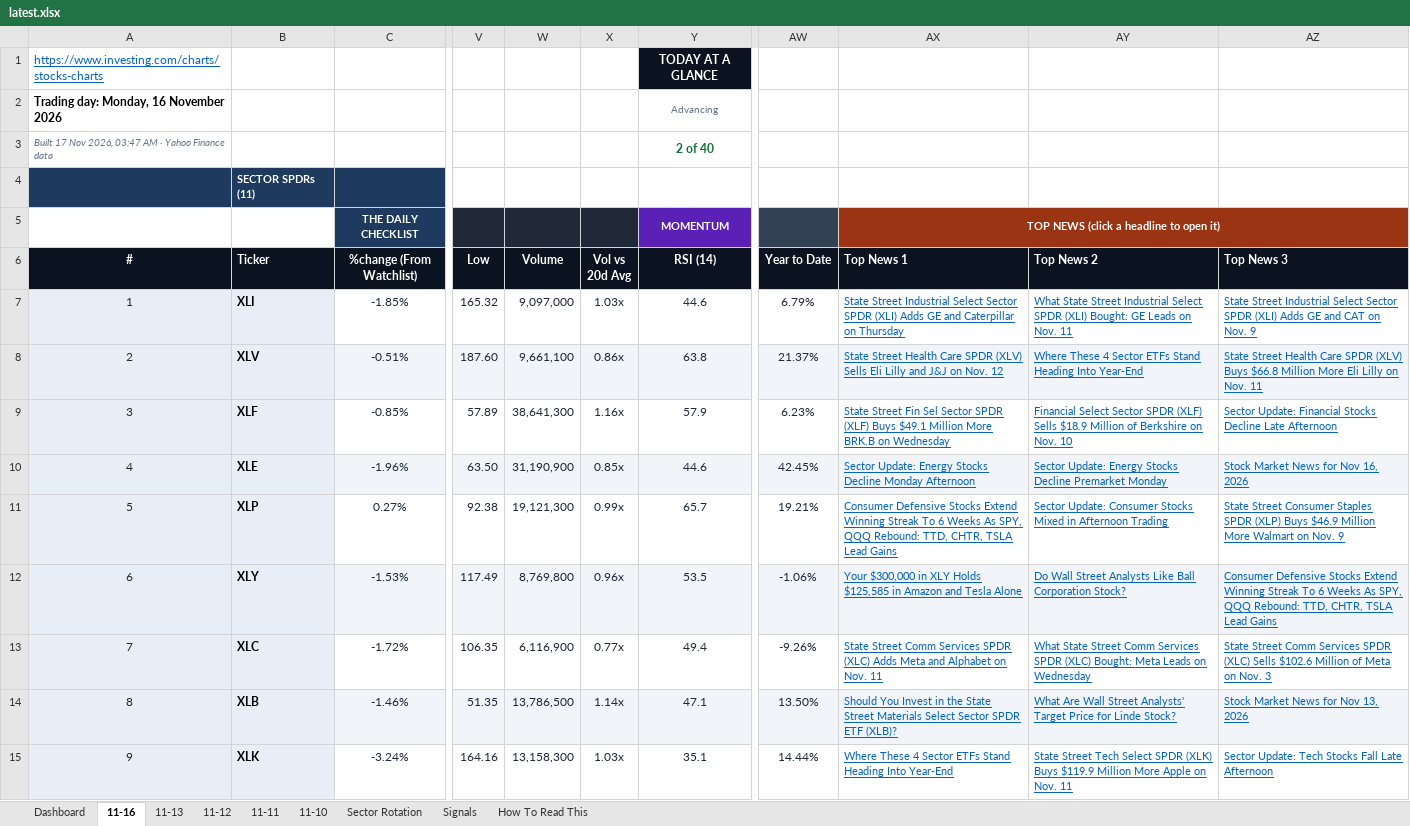
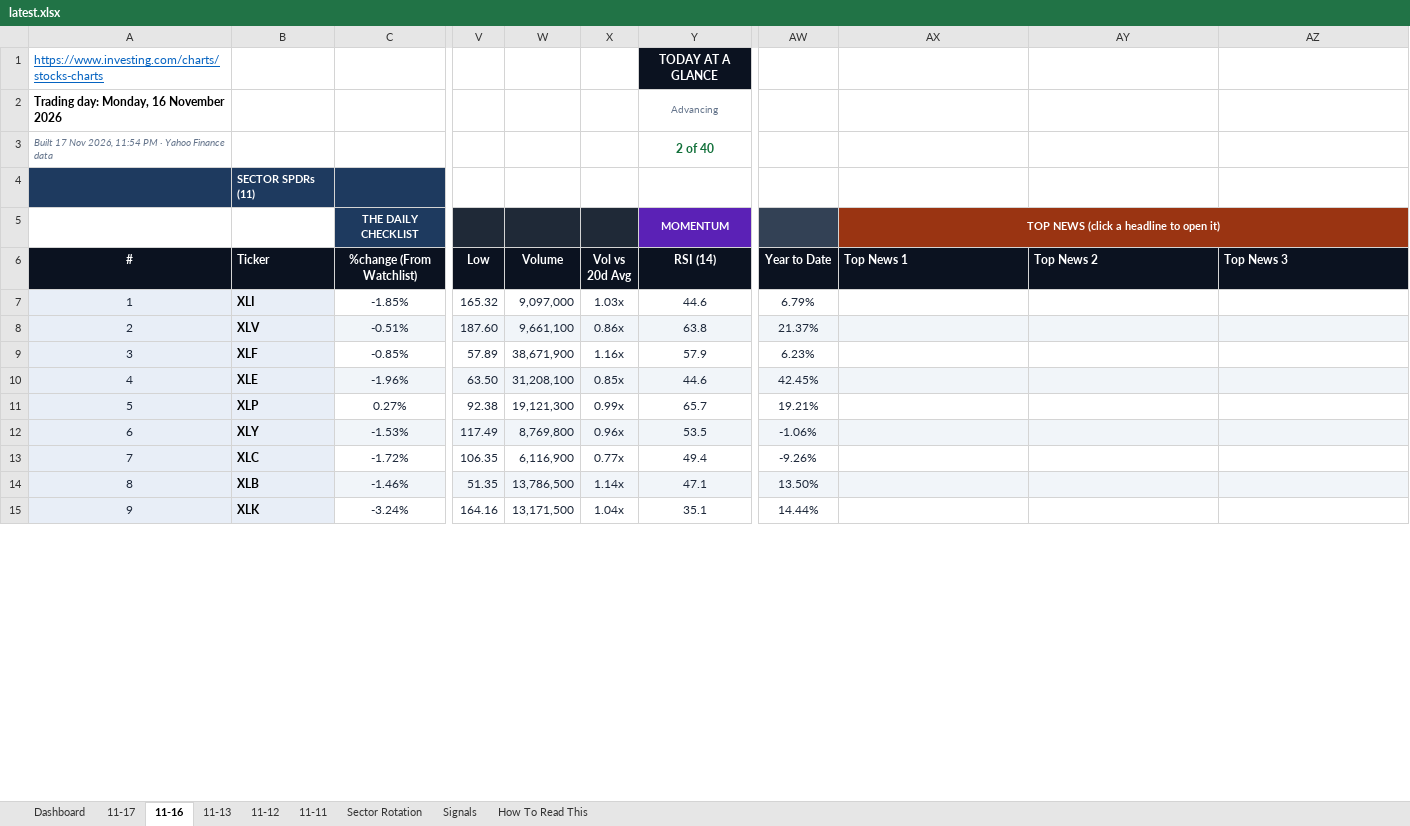
Before and after one commit to GeoWizard4645/Stock-Analysis-for-my-Grandpa, an Excel workbook: docs/data/latest.xlsx, sheet 11-16, drawn as a sheet; only a part is shown, gaps mark what is left out; values as stored, in another font and other column widths than the file's, no borders; conditional formats not drawn; the diff covers the shown part only; the diff names each change by its address in the sheet, - before the commit and + after, or states it on an @@ line.

```diff
--- a/docs/data/latest.xlsx (sheet 11-16)
+++ b/docs/data/latest.xlsx (sheet 11-16)
-sheet tab: 11-10
+sheet tab: 11-17
-A3 (#): …Nov 2026, 03:47 AM · Yahoo…
+A3 (#): …Nov 2026, 11:54 PM · Yahoo…
-AX7 (Top News 1): State Street Industrial Select Sector SPDR (XLI) Adds GE and Caterpillar on Thursday
+AX7 (Top News 1): (empty)
-AY7 (Top News 2): What State Street Industrial Select SPDR (XLI) Bought: GE Leads on Nov. 11
+AY7 (Top News 2): (empty)
-AZ7 (Top News 3): State Street Industrial Select Sector SPDR (XLI) Adds GE and CAT on Nov. 9
+AZ7 (Top News 3): (empty)
-AX8 (Top News 1): State Street Health Care SPDR (XLV) Sells Eli Lilly and J&J on Nov. 12
+AX8 (Top News 1): (empty)
-AY8 (Top News 2): Where These 4 Sector ETFs Stand Heading Into Year-End
+AY8 (Top News 2): (empty)
-AZ8 (Top News 3): State Street Health Care SPDR (XLV) Buys $66.8 Million More Eli Lilly on Nov. 11
+AZ8 (Top News 3): (empty)
-W9 (Volume): 38,641,300
+W9 (Volume): 38,671,900
-AX9 (Top News 1): State Street Fin Sel Sector SPDR (XLF) Buys $49.1 Million More BRK.B on Wednesday
+AX9 (Top News 1): (empty)
-AY9 (Top News 2): Financial Select Sector SPDR (XLF) Sells $18.9 Million of Berkshire on Nov. 10
+AY9 (Top News 2): (empty)
-AZ9 (Top News 3): Sector Update: Financial Stocks Decline Late Afternoon
+AZ9 (Top News 3): (empty)
-W10 (Volume): 31,190,900
+W10 (Volume): 31,208,100
-AX10 (Top News 1): Sector Update: Energy Stocks Decline Monday Afternoon
+AX10 (Top News 1): (empty)
-AY10 (Top News 2): Sector Update: Energy Stocks Decline Premarket Monday
+AY10 (Top News 2): (empty)
-AZ10 (Top News 3): Stock Market News for Nov 16, 2026
+AZ10 (Top News 3): (empty)
-AX11 (Top News 1): Consumer Defensive Stocks Extend Winning Streak To 6 Weeks As SPY, QQQ Rebound: TTD, CHTR, TSLA Lead Gains
+AX11 (Top News 1): (empty)
-AY11 (Top News 2): Sector Update: Consumer Stocks Mixed in Afternoon Trading
+AY11 (Top News 2): (empty)
-AZ11 (Top News 3): State Street Consumer Staples SPDR (XLP) Buys $46.9 Million More Walmart on Nov. 9
+AZ11 (Top News 3): (empty)
-AX12 (Top News 1): Your $300,000 in XLY Holds $125,585 in Amazon and Tesla Alone
+AX12 (Top News 1): (empty)
-AY12 (Top News 2): Do Wall Street Analysts Like Ball Corporation Stock?
+AY12 (Top News 2): (empty)
-AZ12 (Top News 3): Consumer Defensive Stocks Extend Winning Streak To 6 Weeks As SPY, QQQ Rebound: TTD, CHTR, TSLA Lead Gains
+AZ12 (Top News 3): (empty)
-AX13 (Top News 1): State Street Comm Services SPDR (XLC) Adds Meta and Alphabet on Nov. 11
+AX13 (Top News 1): (empty)
-AY13 (Top News 2): What State Street Comm Services SPDR (XLC) Bought: Meta Leads on Wednesday
+AY13 (Top News 2): (empty)
-AZ13 (Top News 3): State Street Comm Services SPDR (XLC) Sells $102.6 Million of Meta on Nov. 3
+AZ13 (Top News 3): (empty)
-AX14 (Top News 1): Should You Invest in the State Street Materials Select Sector SPDR ETF (XLB)?
+AX14 (Top News 1): (empty)
-AY14 (Top News 2): What Are Wall Street Analysts' Target Price for Linde Stock?
+AY14 (Top News 2): (empty)
-AZ14 (Top News 3): Stock Market News for Nov 13, 2026
+AZ14 (Top News 3): (empty)
-W15 (Volume): 13,158,300
+W15 (Volume): 13,171,500
-X15 (Vol vs 20d Avg): 1.03x
+X15 (Vol vs 20d Avg): 1.04x
-AX15 (Top News 1): Where These 4 Sector ETFs Stand Heading Into Year-End
+AX15 (Top News 1): (empty)
-AY15 (Top News 2): State Street Tech Select SPDR (XLK) Buys $119.9 Million More Apple on Nov. 11
+AY15 (Top News 2): (empty)
-AZ15 (Top News 3): Sector Update: Tech Stocks Fall Late Afternoon
+AZ15 (Top News 3): (empty)
```
Also changed, not shown: 144 edited cells elsewhere in this sheet, sheet Dashboard, sheet Signals, sheet Sector Rotation, sheet 11-13, sheet 11-12, sheet 11-11, 1 other file.
